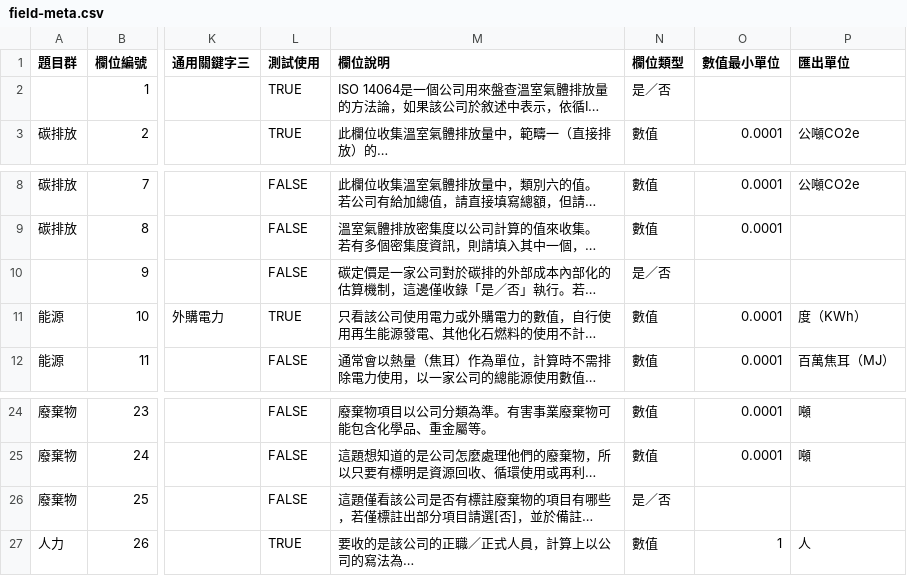
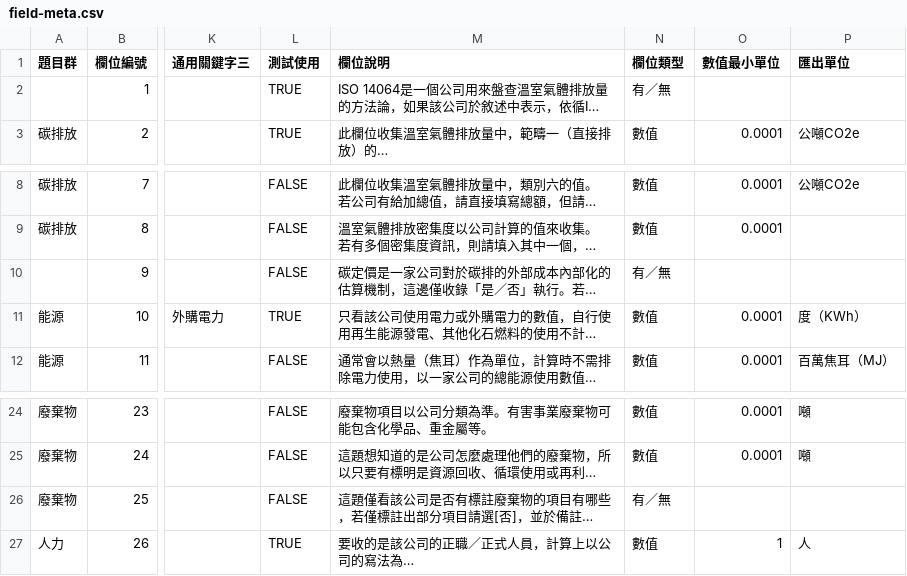
Before and after one commit to gcaa-org-tw/company-report-toolkit, a CSV file: toolkit-api/seeds/field-meta.csv, drawn as a sheet; only a part is shown, gaps mark what is left out; long unchanged cells end in …; the diff covers the shown part only; the diff names each change by its address in the sheet, - before the commit and + after, or states it on an @@ line.

```diff
--- a/toolkit-api/seeds/field-meta.csv
+++ b/toolkit-api/seeds/field-meta.csv
-N2 (欄位類型): 是／否
+N2 (欄位類型): 有／無
-N10 (欄位類型): 是／否
+N10 (欄位類型): 有／無
-N26 (欄位類型): 是／否
+N26 (欄位類型): 有／無
```
Also changed, not shown: 16 edited cells elsewhere in this file, 1 other file.
